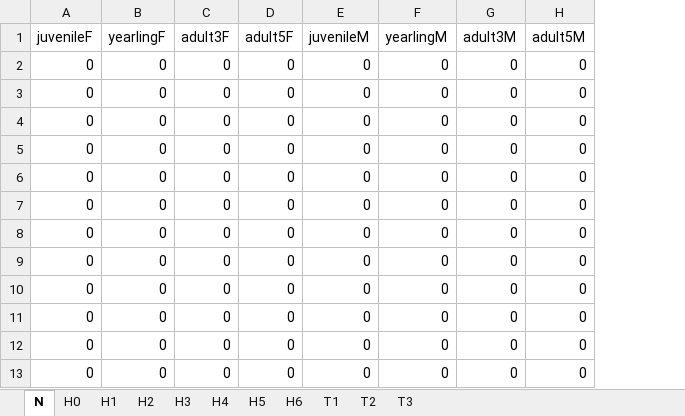
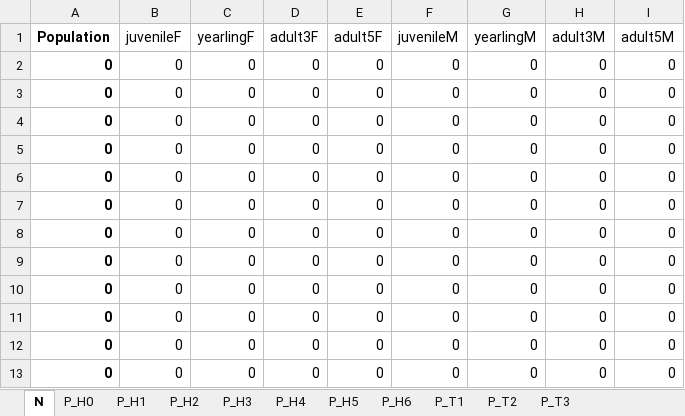
Before and after one commit to ToonVanDaele/ABMever, an Excel workbook: data/input/hunting_scenarios.xlsx, sheet N, drawn as a sheet; values as stored, in another font and other column widths than the file's, no borders; the diff names each change by its address in the sheet, - before the commit and + after, or states it on an @@ line.

```diff
--- a/data/input/hunting_scenarios.xlsx (sheet N)
+++ b/data/input/hunting_scenarios.xlsx (sheet N)
-sheet tab: H0
+sheet tab: P_H0
-sheet tab: H1
+sheet tab: P_H1
-sheet tab: H2
+sheet tab: P_H2
-sheet tab: H3
+sheet tab: P_H3
-sheet tab: H4
+sheet tab: P_H4
-sheet tab: H5
+sheet tab: P_H5
-sheet tab: H6
+sheet tab: P_H6
-sheet tab: T1
+sheet tab: P_T1
-sheet tab: T2
+sheet tab: P_T2
-sheet tab: T3
+sheet tab: P_T3
+column A (Population), rows 2-13: all 0
```
Also changed, not shown: sheet P_T2, sheet P_T1, sheet P_T3, sheet P_H3, sheet P_H4, sheet P_H2, 4 more sheets, formulas that keep their value, data/input/hunting_scenarios_abs.xlsx, 5 other files.
